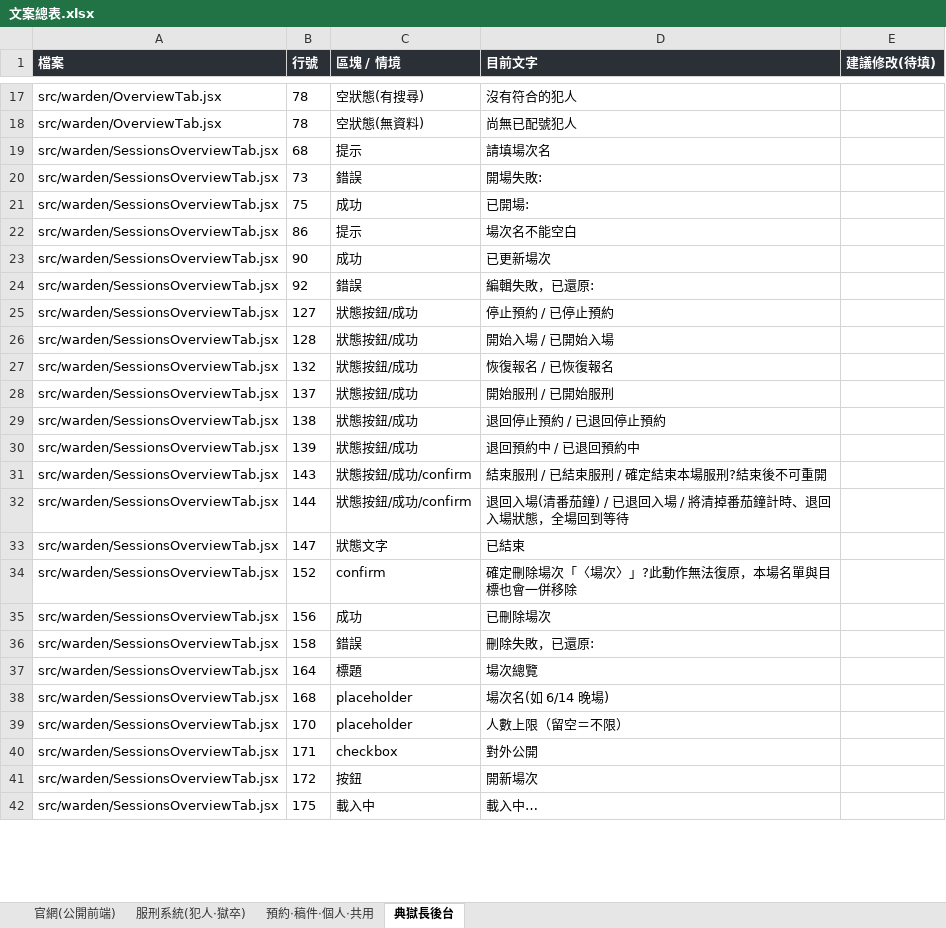
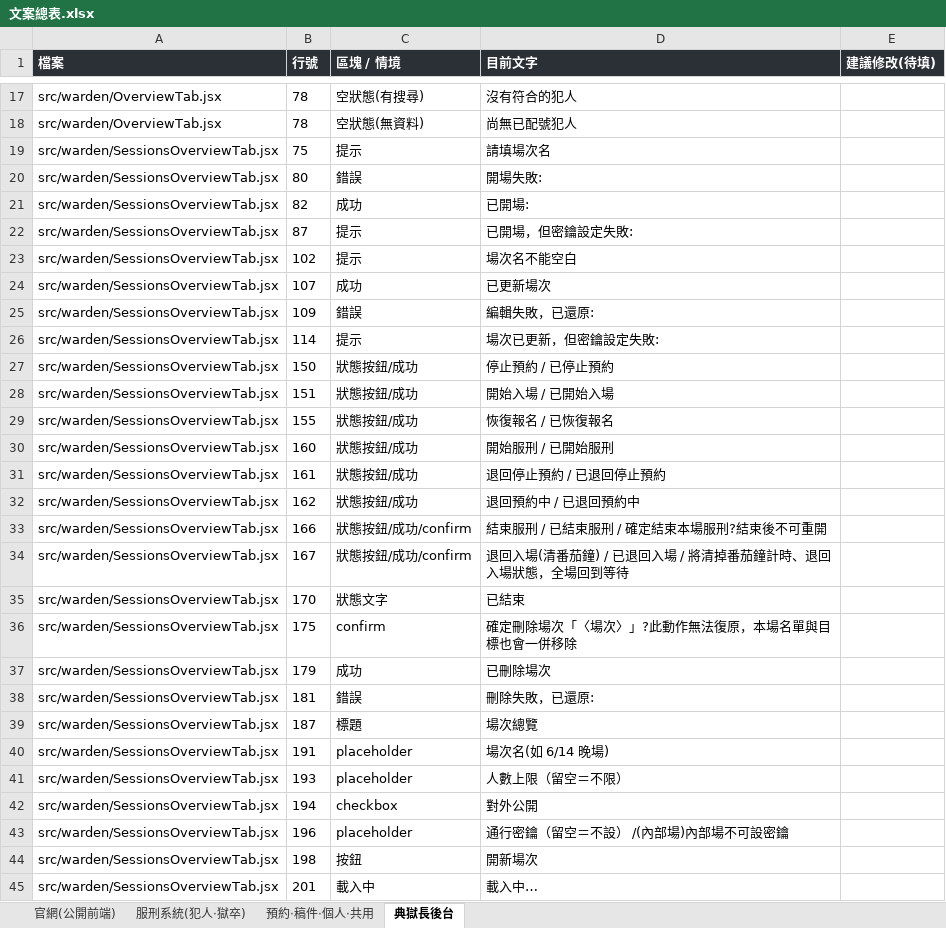
Before and after one commit to seiran-ilai/deadline-prison, an Excel workbook: 文案總表.xlsx, sheet 典獄長後台, drawn as a sheet; only a part is shown, gaps mark what is left out; values as stored, in another font and other column widths than the file's, no borders; addresses are those after the commit; the diff covers the shown part only; the diff names each change by its address in the sheet, - before the commit and + after, or states it on an @@ line.

```diff
--- a/文案總表.xlsx (sheet 典獄長後台)
+++ b/文案總表.xlsx (sheet 典獄長後台)
-B19 (行號): 68
+B19 (行號): 75
-B20 (行號): 73
+B20 (行號): 80
-B21 (行號): 75
+B21 (行號): 82
+row 22: src/warden/SessionsOverviewTab.jsx | 87 | 提示 | 已開場，但密鑰設定失敗:
-B23 (行號): 86
+B23 (行號): 102
-B24 (行號): 90
+B24 (行號): 107
-B25 (行號): 92
+B25 (行號): 109
+row 26: src/warden/SessionsOverviewTab.jsx | 114 | 提示 | 場次已更新，但密鑰設定失敗:
-B27 (行號): 127
+B27 (行號): 150
-B28 (行號): 128
+B28 (行號): 151
-B29 (行號): 132
+B29 (行號): 155
-B30 (行號): 137
+B30 (行號): 160
-B31 (行號): 138
+B31 (行號): 161
-B32 (行號): 139
+B32 (行號): 162
-B33 (行號): 143
+B33 (行號): 166
-B34 (行號): 144
+B34 (行號): 167
-B35 (行號): 147
+B35 (行號): 170
-B36 (行號): 152
+B36 (行號): 175
-B37 (行號): 156
+B37 (行號): 179
-B38 (行號): 158
+B38 (行號): 181
-B39 (行號): 164
+B39 (行號): 187
-B40 (行號): 168
+B40 (行號): 191
-B41 (行號): 170
+B41 (行號): 193
-B42 (行號): 171
+B42 (行號): 194
+row 43: src/warden/SessionsOverviewTab.jsx | 196 | placeholder | 通行密鑰（留空＝不設） /(內部場)內部場不可設密鑰
-B44 (行號): 172
+B44 (行號): 198
-B45 (行號): 175
+B45 (行號): 201
```
Also changed, not shown: 2 added rows and 17 edited cells elsewhere in this sheet, sheet 官網(公開前端), 7 other files.
